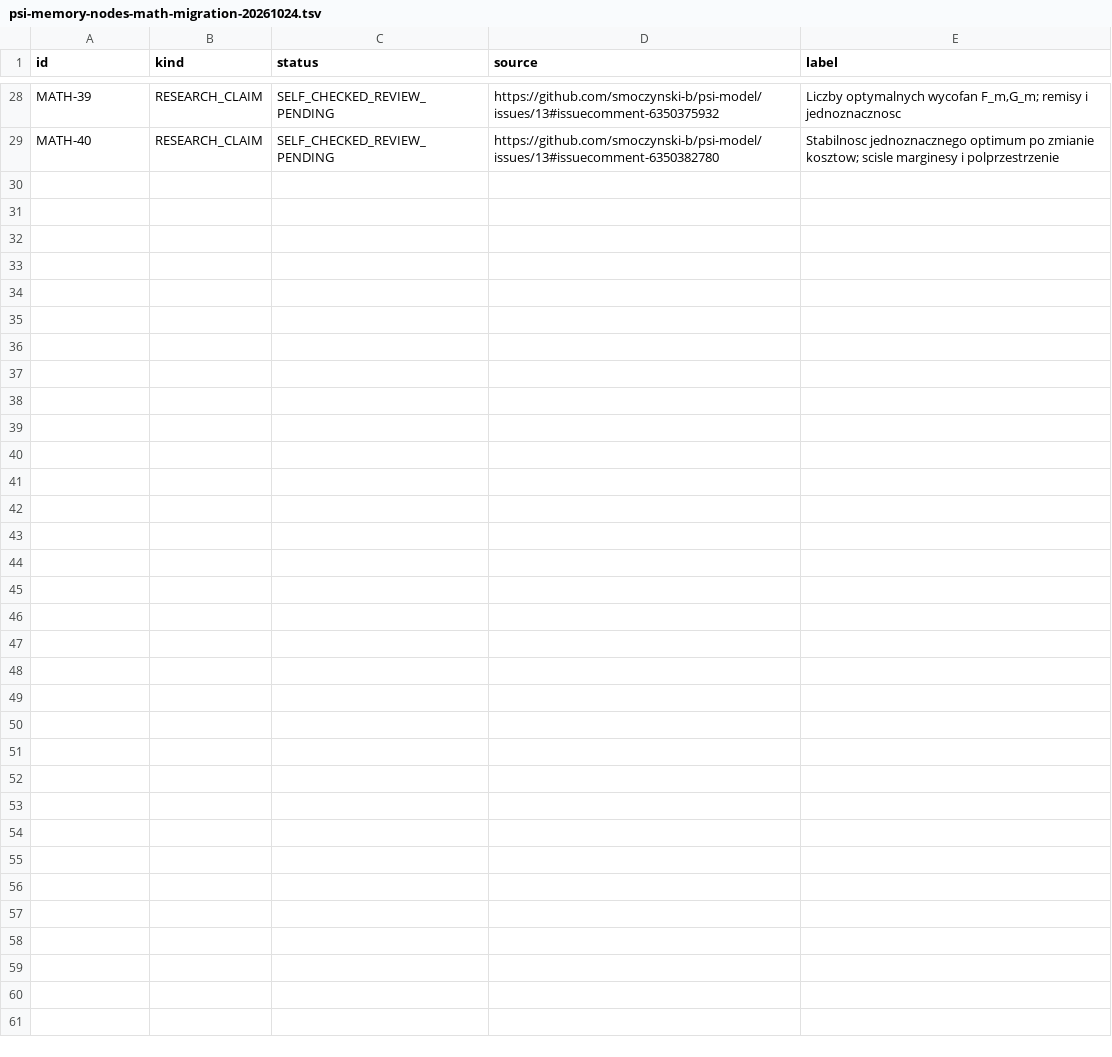
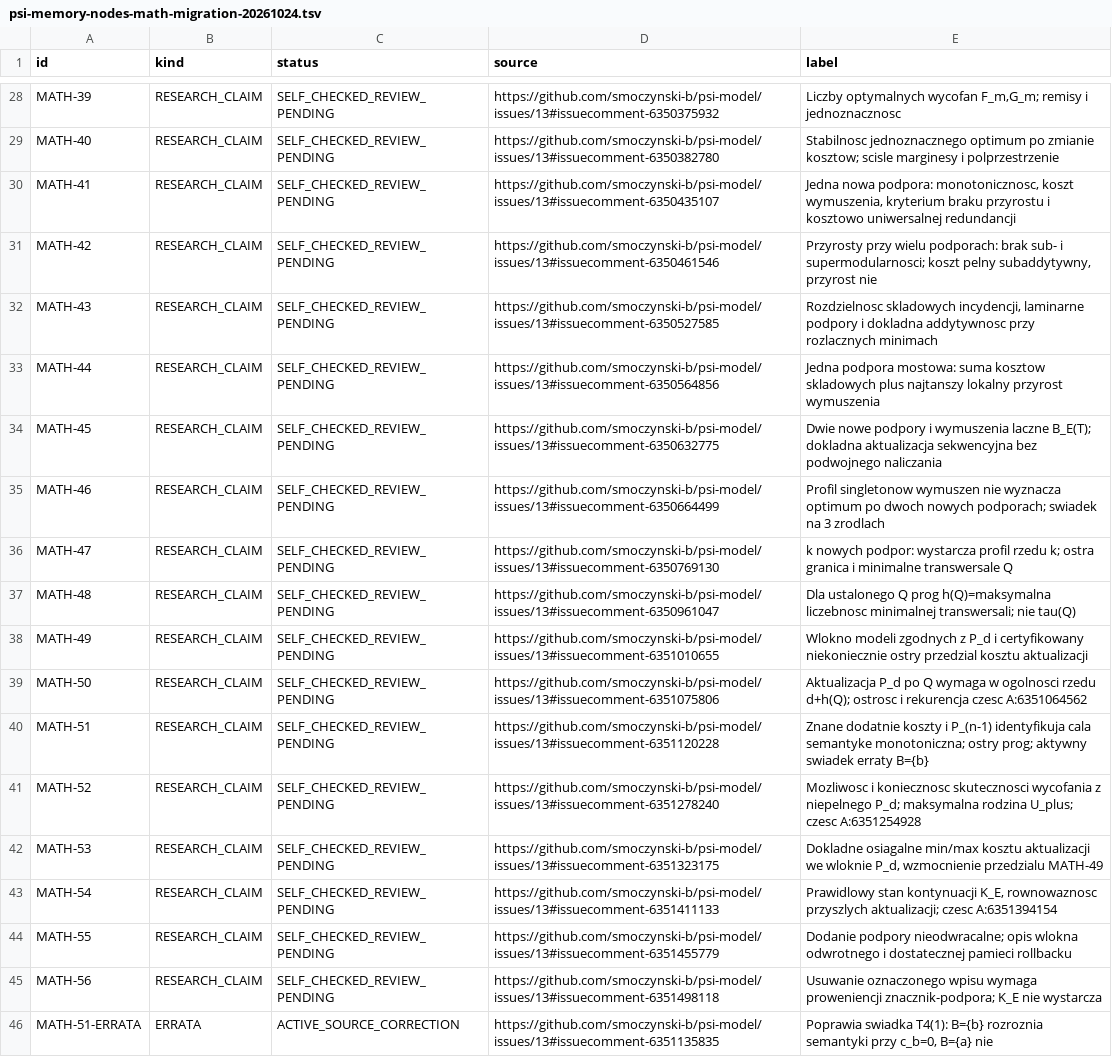
Before and after one commit to smoczynski-b/PSI, a TSV file: docs/memory/psi-memory-nodes-math-migration-20261024.tsv, drawn as a sheet; only a part is shown, gaps mark what is left out; the diff names each change by its address in the sheet, - before the commit and + after, or states it on an @@ line.

Commit message:
docs(psi-map): index MATH-41–56 and errata with scoped mathematical relations

```diff
--- a/docs/memory/psi-memory-nodes-math-migration-20261024.tsv
+++ b/docs/memory/psi-memory-nodes-math-migration-20261024.tsv
+row 30: MATH-41 | RESEARCH_CLAIM | SELF_CHECKED_REVIEW_PENDING | https://github.com/smoczynski-b/psi-model/issues/13#issuecomment-6350435107 | Jedna nowa podpora: monotonicznosc, koszt wymuszenia, kryterium braku przyrostu i kosztowo uniwersalnej redundancji
+row 31: MATH-42 | RESEARCH_CLAIM | SELF_CHECKED_REVIEW_PENDING | https://github.com/smoczynski-b/psi-model/issues/13#issuecomment-6350461546 | Przyrosty przy wielu podporach: brak sub- i supermodularnosci; koszt pelny subaddytywny, przyrost nie
+row 32: MATH-43 | RESEARCH_CLAIM | SELF_CHECKED_REVIEW_PENDING | https://github.com/smoczynski-b/psi-model/issues/13#issuecomment-6350527585 | Rozdzielnosc skladowych incydencji, laminarne podpory i dokladna addytywnosc przy rozlacznych minimach
+row 33: MATH-44 | RESEARCH_CLAIM | SELF_CHECKED_REVIEW_PENDING | https://github.com/smoczynski-b/psi-model/issues/13#issuecomment-6350564856 | Jedna podpora mostowa: suma kosztow skladowych plus najtanszy lokalny przyrost wymuszenia
+row 34: MATH-45 | RESEARCH_CLAIM | SELF_CHECKED_REVIEW_PENDING | https://github.com/smoczynski-b/psi-model/issues/13#issuecomment-6350632775 | Dwie nowe podpory i wymuszenia laczne B_E(T); dokladna aktualizacja sekwencyjna bez podwojnego naliczania
+row 35: MATH-46 | RESEARCH_CLAIM | SELF_CHECKED_REVIEW_PENDING | https://github.com/smoczynski-b/psi-model/issues/13#issuecomment-6350664499 | Profil singletonow wymuszen nie wyznacza optimum po dwoch nowych podporach; swiadek na 3 zrodlach
+row 36: MATH-47 | RESEARCH_CLAIM | SELF_CHECKED_REVIEW_PENDING | https://github.com/smoczynski-b/psi-model/issues/13#issuecomment-6350769130 | k nowych podpor: wystarcza profil rzedu k; ostra granica i minimalne transwersale Q
+row 37: MATH-48 | RESEARCH_CLAIM | SELF_CHECKED_REVIEW_PENDING | https://github.com/smoczynski-b/psi-model/issues/13#issuecomment-6350961047 | Dla ustalonego Q prog h(Q)=maksymalna liczebnosc minimalnej transwersali; nie tau(Q)
+row 38: MATH-49 | RESEARCH_CLAIM | SELF_CHECKED_REVIEW_PENDING | https://github.com/smoczynski-b/psi-model/issues/13#issuecomment-6351010655 | Wlokno modeli zgodnych z P_d i certyfikowany niekoniecznie ostry przedzial kosztu aktualizacji
+row 39: MATH-50 | RESEARCH_CLAIM | SELF_CHECKED_REVIEW_PENDING | https://github.com/smoczynski-b/psi-model/issues/13#issuecomment-6351075806 | Aktualizacja P_d po Q wymaga w ogolnosci rzedu d+h(Q); ostrosc i rekurencja czesc A:6351064562
+row 40: MATH-51 | RESEARCH_CLAIM | SELF_CHECKED_REVIEW_PENDING | https://github.com/smoczynski-b/psi-model/issues/13#issuecomment-6351120228 | Znane dodatnie koszty i P_(n-1) identyfikuja cala semantyke monotoniczna; ostry prog; aktywny swiadek erraty B={b}
+row 41: MATH-52 | RESEARCH_CLAIM | SELF_CHECKED_REVIEW_PENDING | https://github.com/smoczynski-b/psi-model/issues/13#issuecomment-6351278240 | Mozliwosc i koniecznosc skutecznosci wycofania z niepelnego P_d; maksymalna rodzina U_plus; czesc A:6351254928
+row 42: MATH-53 | RESEARCH_CLAIM | SELF_CHECKED_REVIEW_PENDING | https://github.com/smoczynski-b/psi-model/issues/13#issuecomment-6351323175 | Dokladne osiagalne min/max kosztu aktualizacji we wloknie P_d, wzmocnienie przedzialu MATH-49
+row 43: MATH-54 | RESEARCH_CLAIM | SELF_CHECKED_REVIEW_PENDING | https://github.com/smoczynski-b/psi-model/issues/13#issuecomment-6351411133 | Prawidlowy stan kontynuacji K_E, rownowaznosc przyszlych aktualizacji; czesc A:6351394154
+row 44: MATH-55 | RESEARCH_CLAIM | SELF_CHECKED_REVIEW_PENDING | https://github.com/smoczynski-b/psi-model/issues/13#issuecomment-6351455779 | Dodanie podpory nieodwracalne; opis wlokna odwrotnego i dostatecznej pamieci rollbacku
+row 45: MATH-56 | RESEARCH_CLAIM | SELF_CHECKED_REVIEW_PENDING | https://github.com/smoczynski-b/psi-model/issues/13#issuecomment-6351498118 | Usuwanie oznaczonego wpisu wymaga proweniencji znacznik-podpora; K_E nie wystarcza
+row 46: MATH-51-ERRATA | ERRATA | ACTIVE_SOURCE_CORRECTION | https://github.com/smoczynski-b/psi-model/issues/13#issuecomment-6351135835 | Poprawia swiadka T4(1): B={b} rozroznia semantyki przy c_b=0, B={a} nie
```
Also changed, not shown: 2 other files.
